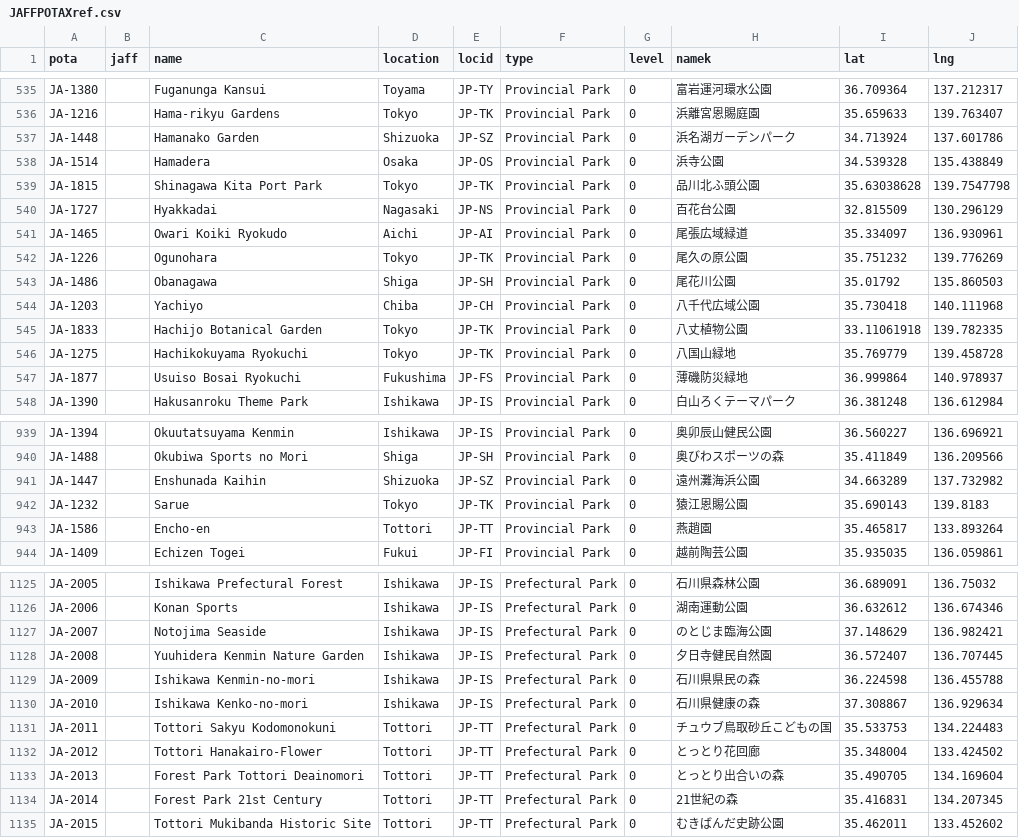
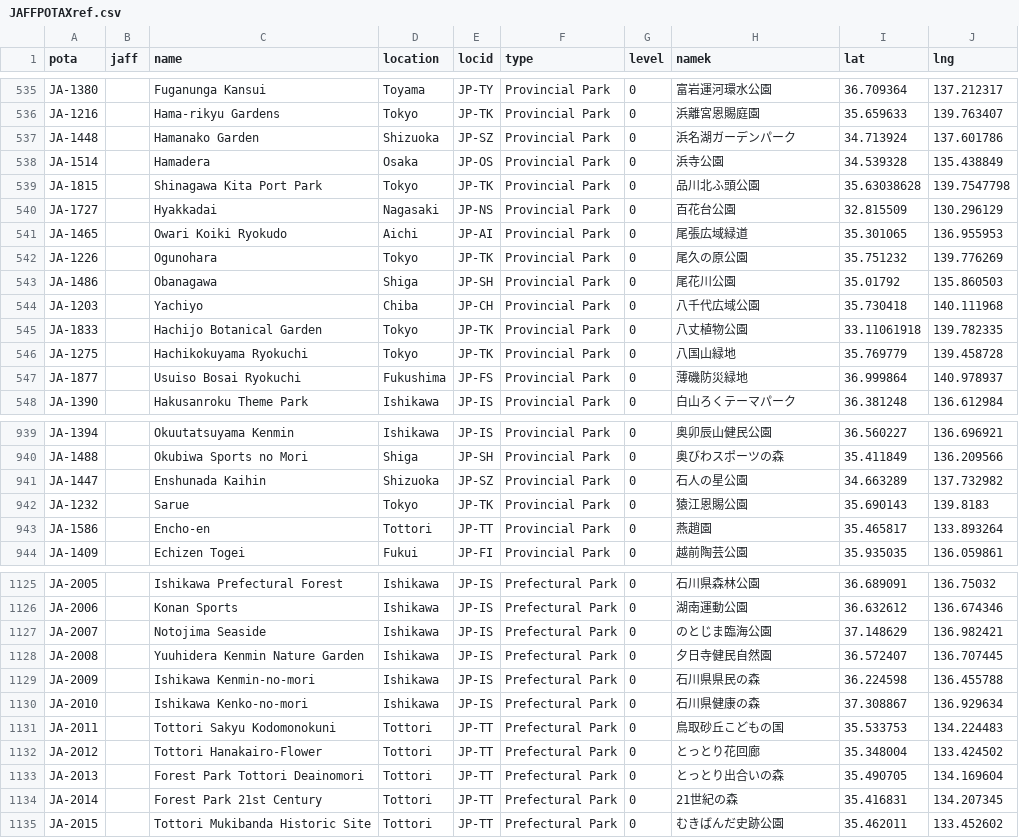
Before and after one commit to jl1nie/MyQTH, a CSV file: JAFFPOTAXref.csv, drawn as a sheet; only a part is shown, gaps mark what is left out; the diff covers the shown part only.

```diff
--- a/JAFFPOTAXref.csv
+++ b/JAFFPOTAXref.csv
@@ -540,3 +540,3 @@
 "JA-1727",,"Hyakkadai","Nagasaki","JP-NS","Provincial Park",0,"百花台公園",32.815509,130.296129
-"JA-1465",,"Owari Koiki Ryokudo","Aichi","JP-AI","Provincial Park",0,"尾張広域緑道",35.334097,136.930961
+"JA-1465",,"Owari Koiki Ryokudo","Aichi","JP-AI","Provincial Park",0,"尾張広域緑道",35.301065,136.955953
 "JA-1226",,"Ogunohara","Tokyo","JP-TK","Provincial Park",0,"尾久の原公園",35.751232,139.776269
@@ -940,3 +940,3 @@
 "JA-1488",,"Okubiwa Sports no Mori","Shiga","JP-SH","Provincial Park",0,"奥びわスポーツの森",35.411849,136.209566
-"JA-1447",,"Enshunada Kaihin","Shizuoka","JP-SZ","Provincial Park",0,"遠州灘海浜公園",34.663289,137.732982
+"JA-1447",,"Enshunada Kaihin","Shizuoka","JP-SZ","Provincial Park",0,"石人の星公園",34.663289,137.732982
 "JA-1232",,"Sarue","Tokyo","JP-TK","Provincial Park",0,"猿江恩賜公園",35.690143,139.8183
@@ -1130,3 +1130,3 @@
 "JA-2010",,"Ishikawa Kenko-no-mori","Ishikawa","JP-IS","Prefectural Park",0,"石川県健康の森",37.308867,136.929634
-"JA-2011",,"Tottori Sakyu Kodomonokuni","Tottori","JP-TT","Prefectural Park",0,"チュウブ鳥取砂丘こどもの国",35.533753,134.224483
+"JA-2011",,"Tottori Sakyu Kodomonokuni","Tottori","JP-TT","Prefectural Park",0,"鳥取砂丘こどもの国",35.533753,134.224483
 "JA-2012",,"Tottori Hanakairo-Flower","Tottori","JP-TT","Prefectural Park",0,"とっとり花回廊",35.348004,133.424502
```
Also changed, not shown: 2 added rows and 10 edited cells elsewhere in this file.
